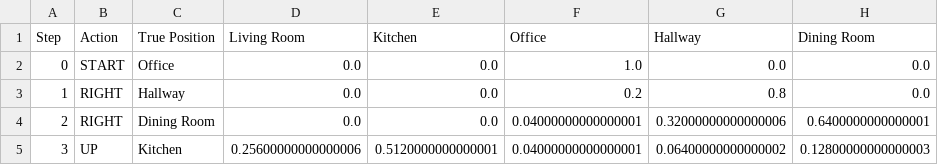
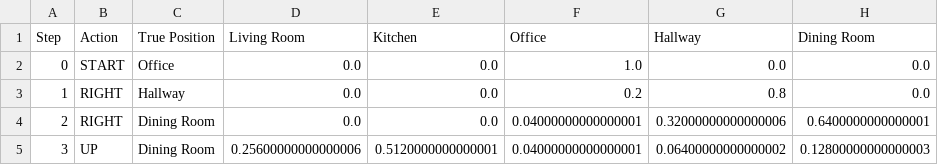
Before and after one commit to anilkorkmazz/robot-intelligence-lab, a CSV file: robot_lab/experiments/results/simulation_history.csv, drawn as a sheet.

```diff
--- a/robot_lab/experiments/results/simulation_history.csv
+++ b/robot_lab/experiments/results/simulation_history.csv
@@ -4,2 +4,2 @@
 2,RIGHT,Dining Room,0.0,0.0,0.04000000000000001,0.32000000000000006,0.6400000000000001
-3,UP,Kitchen,0.25600000000000006,0.5120000000000001,0.04000000000000001,0.06400000000000002,0.12800000000000003
+3,UP,Dining Room,0.25600000000000006,0.5120000000000001,0.04000000000000001,0.06400000000000002,0.12800000000000003
```
Also changed, not shown: 2 other files.
